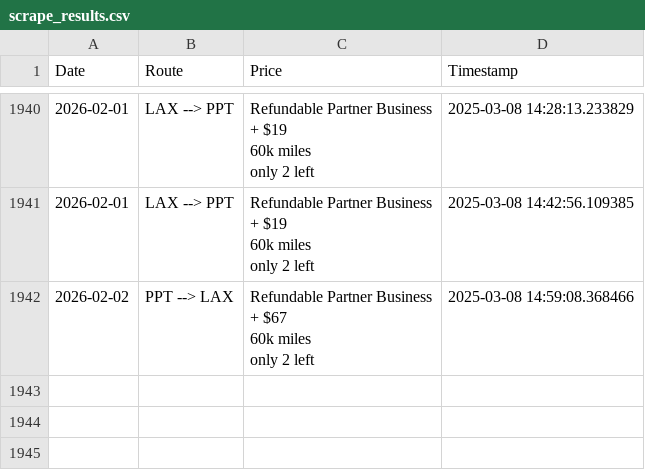
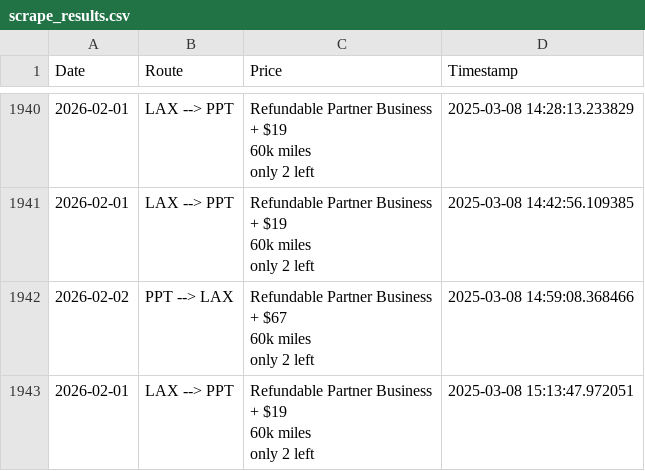
Before and after one commit to quinnstiegman/Waldorf-maldives-reward-search, a CSV file: scrape_results.csv, drawn as a sheet; only a part is shown, gaps mark what is left out.

```diff
--- a/scrape_results.csv
+++ b/scrape_results.csv
@@ -7797 +7797,5 @@ only 2 left",2025-03-08 14:42:56.109385
 only 2 left",2025-03-08 14:59:08.368466
+2026-02-01,LAX --> PPT,"Refundable Partner Business
++ $19
+60k miles
+only 2 left",2025-03-08 15:13:47.972051
```
